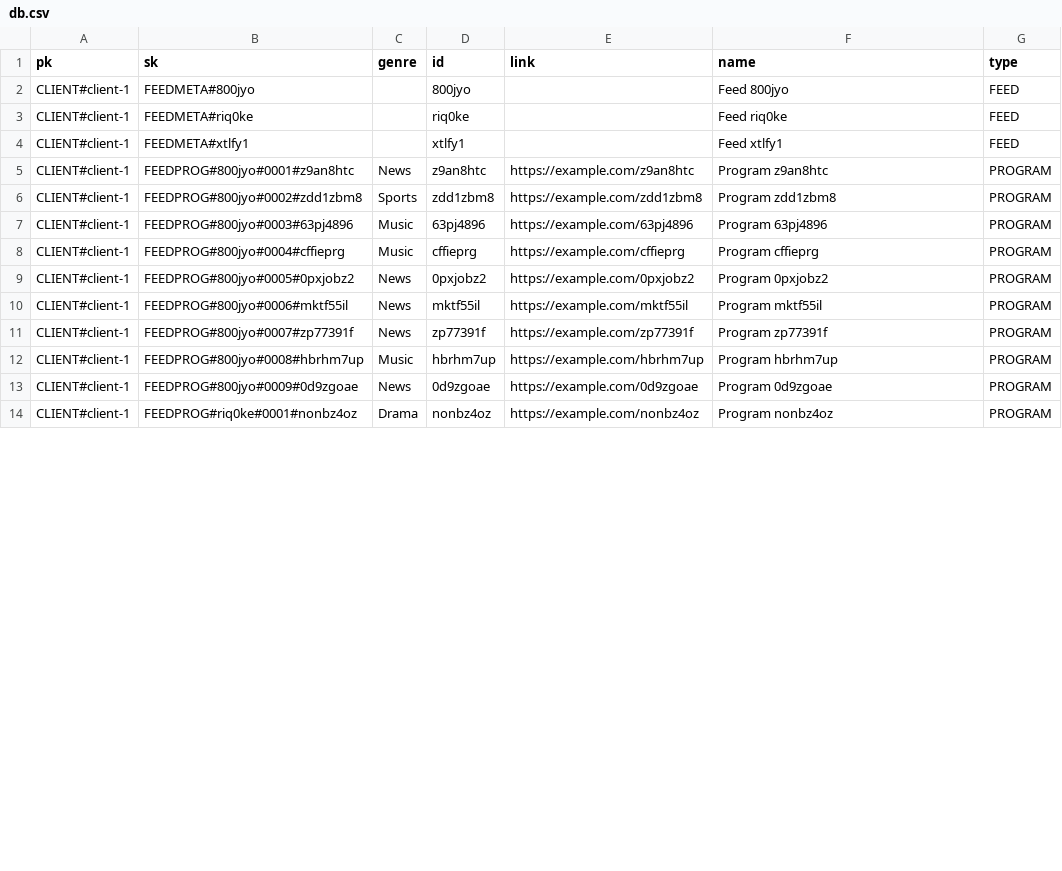
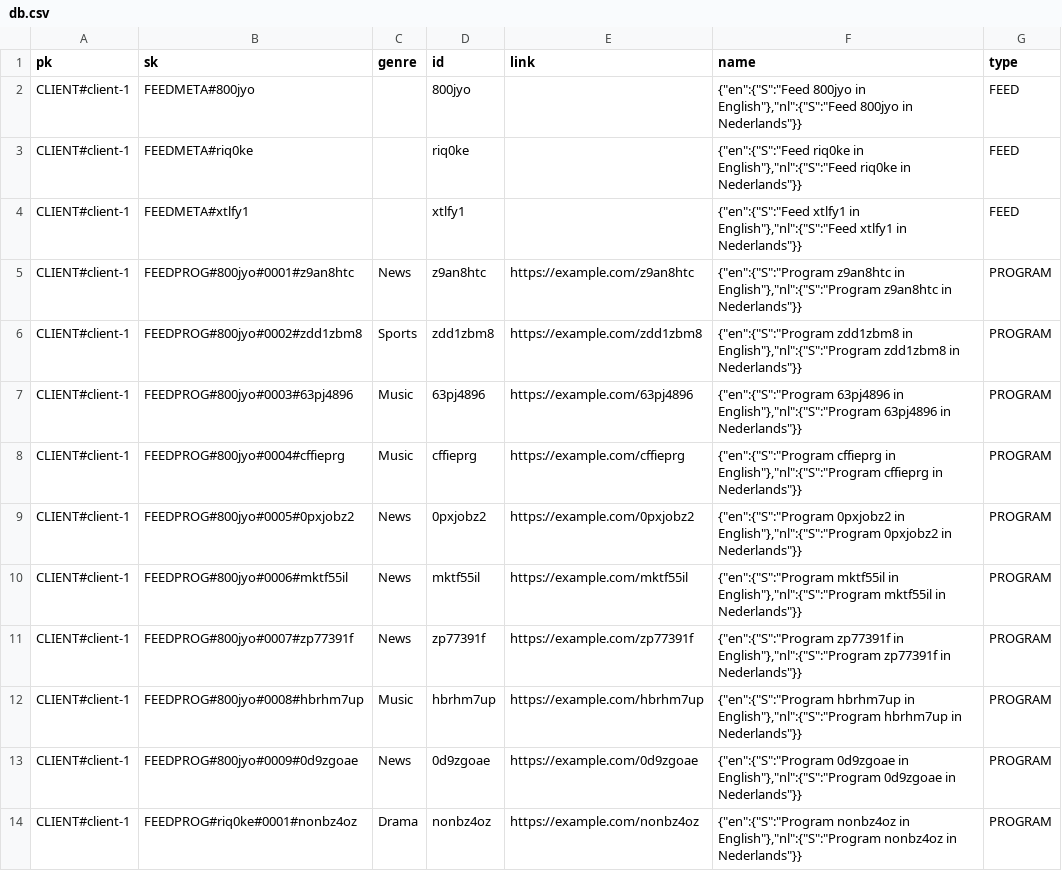
Before and after one commit to fptavares/appsync_test, a CSV file: db.csv, drawn as a sheet; only a part is shown; the diff covers the shown part only.

```diff
--- a/db.csv
+++ b/db.csv
@@ -1,14 +1,14 @@
 "pk","sk","genre","id","link","name","type"
-"CLIENT#client-1","FEEDMETA#800jyo","","800jyo","","Feed 800jyo","FEED"
-"CLIENT#client-1","FEEDMETA#riq0ke","","riq0ke","","Feed riq0ke","FEED"
-"CLIENT#client-1","FEEDMETA#xtlfy1","","xtlfy1","","Feed xtlfy1","FEED"
-"CLIENT#client-1","FEEDPROG#800jyo#0001#z9an8htc","News","z9an8htc","https://example.com/z9an8htc","Program z9an8htc","PROGRAM"
-"CLIENT#client-1","FEEDPROG#800jyo#0002#zdd1zbm8","Sports","zdd1zbm8","https://example.com/zdd1zbm8","Program zdd1zbm8","PROGRAM"
-"CLIENT#client-1","FEEDPROG#800jyo#0003#63pj4896","Music","63pj4896","https://example.com/63pj4896","Program 63pj4896","PROGRAM"
-"CLIENT#client-1","FEEDPROG#800jyo#0004#cffieprg","Music","cffieprg","https://example.com/cffieprg","Program cffieprg","PROGRAM"
-"CLIENT#client-1","FEEDPROG#800jyo#0005#0pxjobz2","News","0pxjobz2","https://example.com/0pxjobz2","Program 0pxjobz2","PROGRAM"
-"CLIENT#client-1","FEEDPROG#800jyo#0006#mktf55il","News","mktf55il","https://example.com/mktf55il","Program mktf55il","PROGRAM"
-"CLIENT#client-1","FEEDPROG#800jyo#0007#zp77391f","News","zp77391f","https://example.com/zp77391f","Program zp77391f","PROGRAM"
-"CLIENT#client-1","FEEDPROG#800jyo#0008#hbrhm7up","Music","hbrhm7up","https://example.com/hbrhm7up","Program hbrhm7up","PROGRAM"
-"CLIENT#client-1","FEEDPROG#800jyo#0009#0d9zgoae","News","0d9zgoae","https://example.com/0d9zgoae","Program 0d9zgoae","PROGRAM"
-"CLIENT#client-1","FEEDPROG#riq0ke#0001#nonbz4oz","Drama","nonbz4oz","https://example.com/nonbz4oz","Program nonbz4oz","PROGRAM"
+"CLIENT#client-1","FEEDMETA#800jyo","","800jyo","","{""en"":{""S"":""Feed 800jyo in English""},""nl"":{""S"":""Feed 800jyo in Nederlands""}}","FEED"
+"CLIENT#client-1","FEEDMETA#riq0ke","","riq0ke","","{""en"":{""S"":""Feed riq0ke in English""},""nl"":{""S"":""Feed riq0ke in Nederlands""}}","FEED"
+"CLIENT#client-1","FEEDMETA#xtlfy1","","xtlfy1","","{""en"":{""S"":""Feed xtlfy1 in English""},""nl"":{""S"":""Feed xtlfy1 in Nederlands""}}","FEED"
+"CLIENT#client-1","FEEDPROG#800jyo#0001#z9an8htc","News","z9an8htc","https://example.com/z9an8htc","{""en"":{""S"":""Program z9an8htc in English""},""nl"":{""S"":""Program z9an8htc in Nederlands""}}","PROGRAM"
+"CLIENT#client-1","FEEDPROG#800jyo#0002#zdd1zbm8","Sports","zdd1zbm8","https://example.com/zdd1zbm8","{""en"":{""S"":""Program zdd1zbm8 in English""},""nl"":{""S"":""Program zdd1zbm8 in Nederlands""}}","PROGRAM"
+"CLIENT#client-1","FEEDPROG#800jyo#0003#63pj4896","Music","63pj4896","https://example.com/63pj4896","{""en"":{""S"":""Program 63pj4896 in English""},""nl"":{""S"":""Program 63pj4896 in Nederlands""}}","PROGRAM"
+"CLIENT#client-1","FEEDPROG#800jyo#0004#cffieprg","Music","cffieprg","https://example.com/cffieprg","{""en"":{""S"":""Program cffieprg in English""},""nl"":{""S"":""Program cffieprg in Nederlands""}}","PROGRAM"
+"CLIENT#client-1","FEEDPROG#800jyo#0005#0pxjobz2","News","0pxjobz2","https://example.com/0pxjobz2","{""en"":{""S"":""Program 0pxjobz2 in English""},""nl"":{""S"":""Program 0pxjobz2 in Nederlands""}}","PROGRAM"
+"CLIENT#client-1","FEEDPROG#800jyo#0006#mktf55il","News","mktf55il","https://example.com/mktf55il","{""en"":{""S"":""Program mktf55il in English""},""nl"":{""S"":""Program mktf55il in Nederlands""}}","PROGRAM"
+"CLIENT#client-1","FEEDPROG#800jyo#0007#zp77391f","News","zp77391f","https://example.com/zp77391f","{""en"":{""S"":""Program zp77391f in English""},""nl"":{""S"":""Program zp77391f in Nederlands""}}","PROGRAM"
+"CLIENT#client-1","FEEDPROG#800jyo#0008#hbrhm7up","Music","hbrhm7up","https://example.com/hbrhm7up","{""en"":{""S"":""Program hbrhm7up in English""},""nl"":{""S"":""Program hbrhm7up in Nederlands""}}","PROGRAM"
+"CLIENT#client-1","FEEDPROG#800jyo#0009#0d9zgoae","News","0d9zgoae","https://example.com/0d9zgoae","{""en"":{""S"":""Program 0d9zgoae in English""},""nl"":{""S"":""Program 0d9zgoae in Nederlands""}}","PROGRAM"
+"CLIENT#client-1","FEEDPROG#riq0ke#0001#nonbz4oz","Drama","nonbz4oz","https://example.com/nonbz4oz","{""en"":{""S"":""Program nonbz4oz in English""},""nl"":{""S"":""Program nonbz4oz in Nederlands""}}","PROGRAM"
```
Also changed, not shown: 12 edited cells elsewhere in this file, 3 other files.
